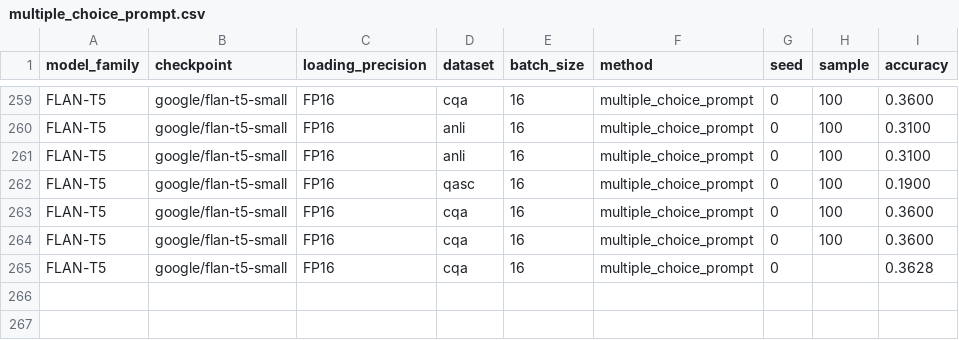
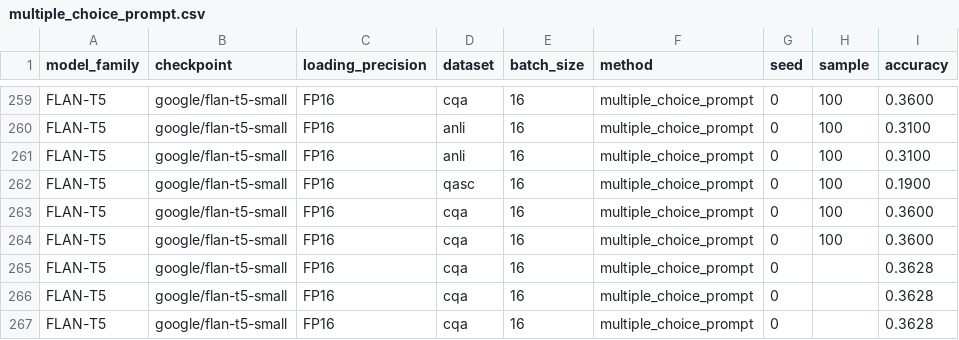
Before and after one commit to KasMasVan/csr_exp_resource_index, a CSV file: results/multiple_choice_prompt.csv, drawn as a sheet; only a part is shown, gaps mark what is left out; the diff names each change by its address in the sheet, - before the commit and + after, or states it on an @@ line.

```diff
--- a/results/multiple_choice_prompt.csv
+++ b/results/multiple_choice_prompt.csv
+row 266: FLAN-T5 | google/flan-t5-small | FP16 | cqa | 16 | multiple_choice_prompt | 0 |  | 0.3628
+row 267: FLAN-T5 | google/flan-t5-small | FP16 | cqa | 16 | multiple_choice_prompt | 0 |  | 0.3628
```
Also changed, not shown: results/calibration.csv, results/channel.csv, 5 other files.
